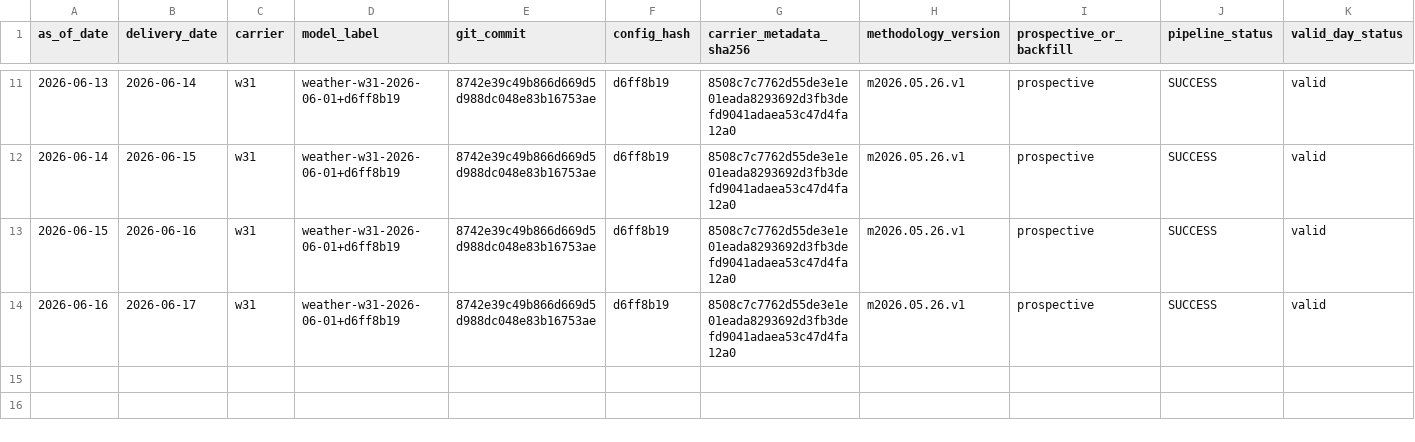
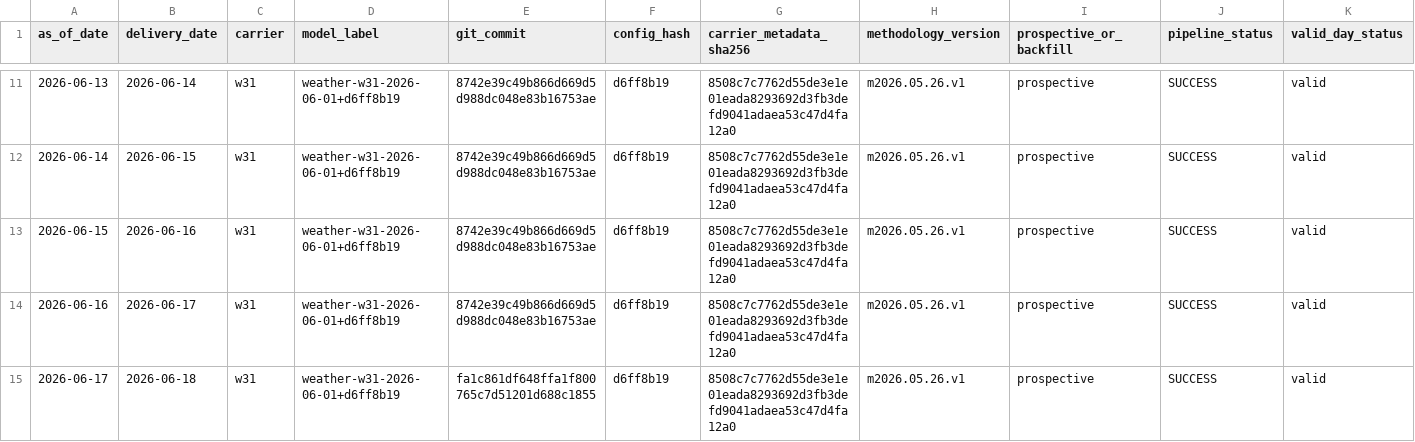
Before and after one commit to jameskim247/ercot-ptp-track-record, a CSV file: hashes/daily_manifest_hashes.csv, drawn as a sheet; only a part is shown, gaps mark what is left out; rows hold the shown columns only; the diff names each change by its address in the sheet, - before the commit and + after, or states it on an @@ line.

Commit message:
track-record: hash 2026-06-17 w31

```diff
--- a/hashes/daily_manifest_hashes.csv
+++ b/hashes/daily_manifest_hashes.csv
+row 15: 2026-06-17 | 2026-06-18 | w31 | weather-w31-2026-06-01+d6ff8b19 | fa1c861df648ffa1f800765c7d51201d688c1855 | d6ff8b19 | 8508c7c7762d55de3e1e01eada8293692d3fb3defd9041adaea53c47d4fa12a0 | m2026.05.26.v1 | prospective | SUCCESS | valid
```
Also changed, not shown: hashes/timestamp_proofs.csv, 6 other files.
